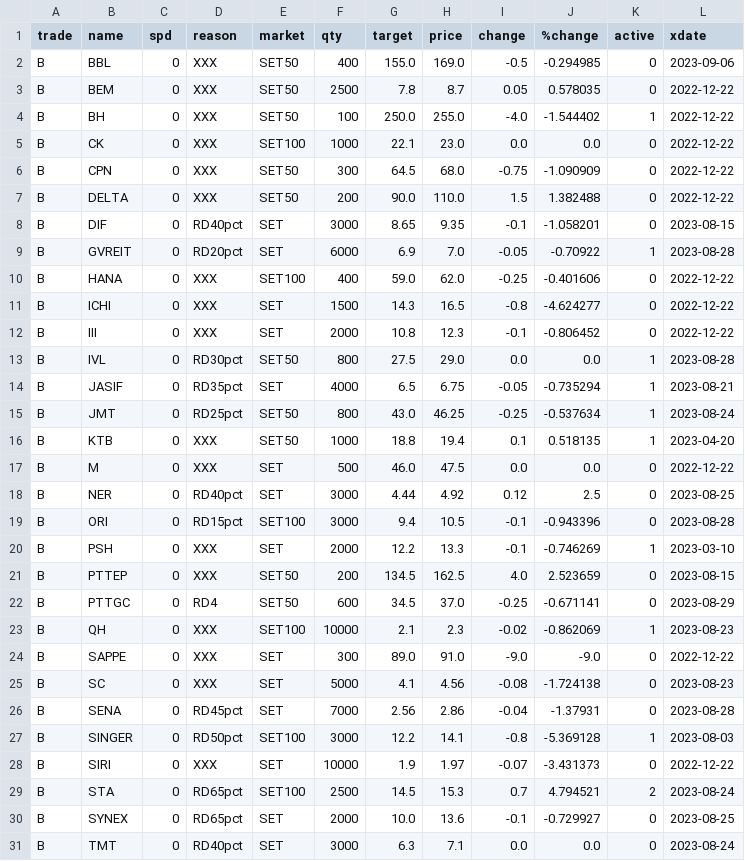
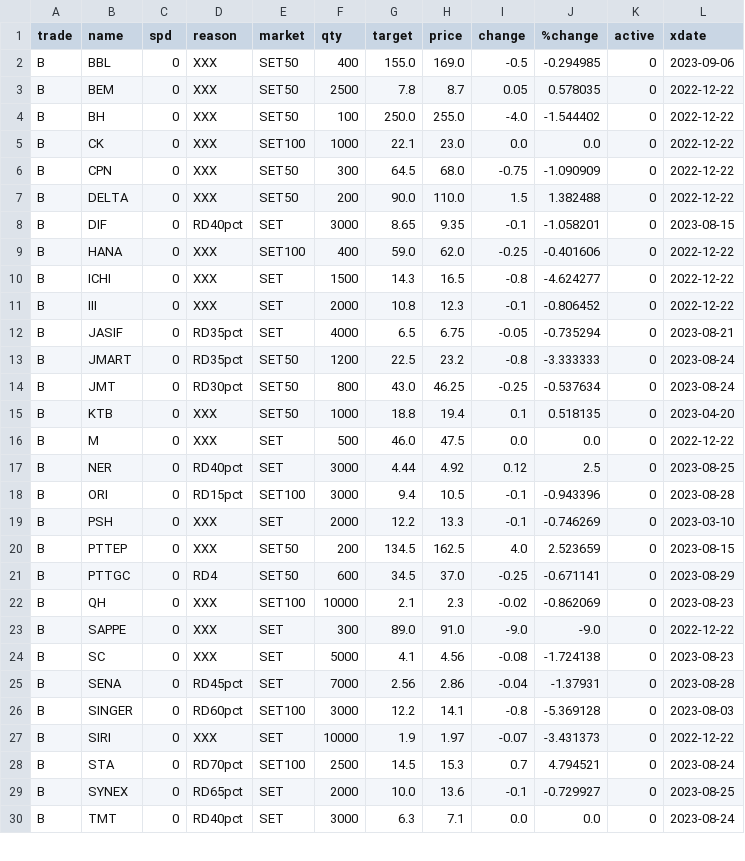
Before and after one commit to santimcs/A7, a CSV file: Data/Price-for-Order.csv, drawn as a sheet; only a part is shown; the diff covers the shown part only.

```diff
--- a/Data/Price-for-Order.csv
+++ b/Data/Price-for-Order.csv
@@ -3,3 +3,3 @@ B,BBL,0,XXX,SET50,400,155.0,169.0,-0.5,-0.294985,0,2023-09-06
 B,BEM,0,XXX,SET50,2500,7.8,8.7,0.05,0.578035,0,2022-12-22
-B,BH,0,XXX,SET50,100,250.0,255.0,-4.0,-1.544402,1,2022-12-22
+B,BH,0,XXX,SET50,100,250.0,255.0,-4.0,-1.544402,0,2022-12-22
 B,CK,0,XXX,SET100,1000,22.1,23.0,0.0,0.0,0,2022-12-22
@@ -8,3 +8,2 @@ B,DELTA,0,XXX,SET50,200,90.0,110.0,1.5,1.382488,0,2022-12-22
 B,DIF,0,RD40pct,SET,3000,8.65,9.35,-0.1,-1.058201,0,2023-08-15
-B,GVREIT,0,RD20pct,SET,6000,6.9,7.0,-0.05,-0.70922,1,2023-08-28
 B,HANA,0,XXX,SET100,400,59.0,62.0,-0.25,-0.401606,0,2022-12-22
@@ -12,6 +11,6 @@ B,ICHI,0,XXX,SET,1500,14.3,16.5,-0.8,-4.624277,0,2022-12-22
 B,III,0,XXX,SET,2000,10.8,12.3,-0.1,-0.806452,0,2022-12-22
-B,IVL,0,RD30pct,SET50,800,27.5,29.0,0.0,0.0,1,2023-08-28
-B,JASIF,0,RD35pct,SET,4000,6.5,6.75,-0.05,-0.735294,1,2023-08-21
-B,JMT,0,RD25pct,SET50,800,43.0,46.25,-0.25,-0.537634,1,2023-08-24
-B,KTB,0,XXX,SET50,1000,18.8,19.4,0.1,0.518135,1,2023-04-20
+B,JASIF,0,RD35pct,SET,4000,6.5,6.75,-0.05,-0.735294,0,2023-08-21
+B,JMART,0,RD35pct,SET50,1200,22.5,23.2,-0.8,-3.333333,0,2023-08-24
+B,JMT,0,RD30pct,SET50,800,43.0,46.25,-0.25,-0.537634,0,2023-08-24
+B,KTB,0,XXX,SET50,1000,18.8,19.4,0.1,0.518135,0,2023-04-20
 B,M,0,XXX,SET,500,46.0,47.5,0.0,0.0,0,2022-12-22
@@ -19,6 +18,6 @@ B,NER,0,RD40pct,SET,3000,4.44,4.92,0.12,2.5,0,2023-08-25
 B,ORI,0,RD15pct,SET100,3000,9.4,10.5,-0.1,-0.943396,0,2023-08-28
-B,PSH,0,XXX,SET,2000,12.2,13.3,-0.1,-0.746269,1,2023-03-10
+B,PSH,0,XXX,SET,2000,12.2,13.3,-0.1,-0.746269,0,2023-03-10
 B,PTTEP,0,XXX,SET50,200,134.5,162.5,4.0,2.523659,0,2023-08-15
 B,PTTGC,0,RD4,SET50,600,34.5,37.0,-0.25,-0.671141,0,2023-08-29
-B,QH,0,XXX,SET100,10000,2.1,2.3,-0.02,-0.862069,1,2023-08-23
+B,QH,0,XXX,SET100,10000,2.1,2.3,-0.02,-0.862069,0,2023-08-23
 B,SAPPE,0,XXX,SET,300,89.0,91.0,-9.0,-9.0,0,2022-12-22
@@ -26,5 +25,5 @@ B,SC,0,XXX,SET,5000,4.1,4.56,-0.08,-1.724138,0,2023-08-23
 B,SENA,0,RD45pct,SET,7000,2.56,2.86,-0.04,-1.37931,0,2023-08-28
-B,SINGER,0,RD50pct,SET100,3000,12.2,14.1,-0.8,-5.369128,1,2023-08-03
+B,SINGER,0,RD60pct,SET100,3000,12.2,14.1,-0.8,-5.369128,0,2023-08-03
 B,SIRI,0,XXX,SET,10000,1.9,1.97,-0.07,-3.431373,0,2022-12-22
-B,STA,0,RD65pct,SET100,2500,14.5,15.3,0.7,4.794521,2,2023-08-24
+B,STA,0,RD70pct,SET100,2500,14.5,15.3,0.7,4.794521,0,2023-08-24
 B,SYNEX,0,RD65pct,SET,2000,10.0,13.6,-0.1,-0.729927,0,2023-08-25
```
Also changed, not shown: 3 added rows, 1 removed row and 11 edited cells elsewhere in this file, Data/Premier-League.csv, Data/consensus-new.csv, 14 other files.
